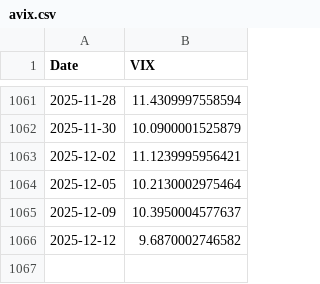
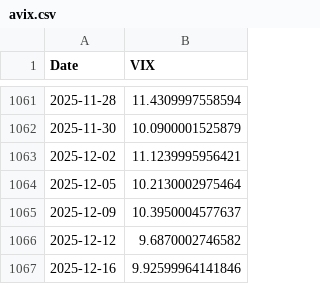
Before and after one commit to kletts/au-vix, a CSV file: avix.csv, drawn as a sheet; only a part is shown, gaps mark what is left out.

Commit message:
Push update back to repo
Files changed:
M	asxaccum.csv
M	avix.csv

```diff
--- a/avix.csv
+++ b/avix.csv
@@ -1066 +1066,2 @@
 2025-12-12,9.6870002746582
+2025-12-16,9.92599964141846
```
Also changed, not shown: asxaccum.csv.
